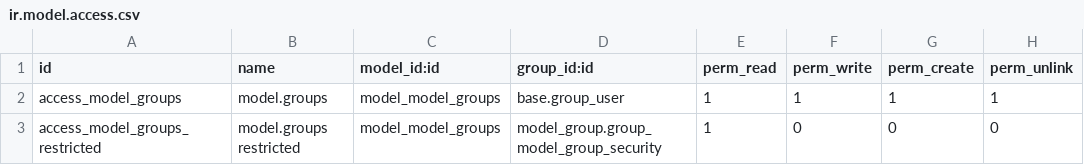
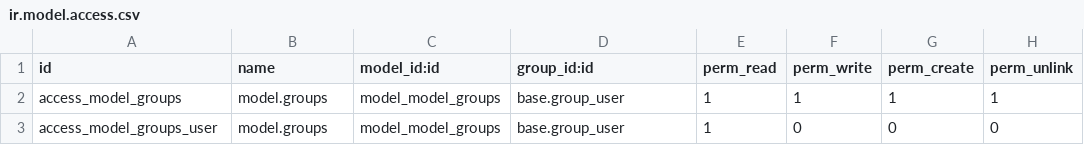
Before and after one commit to sasanklucky/UPDATED_ODOO_PROJECTS, a CSV file: model_group/security/ir.model.access.csv, drawn as a sheet.

Commit message:
new chages in dms for model group field in all the list view and xls file

```diff
--- a/model_group/security/ir.model.access.csv
+++ b/model_group/security/ir.model.access.csv
@@ -2,2 +2,2 @@ id,name,model_id:id,group_id:id,perm_read,perm_write,perm_create,perm_unlink
 access_model_groups,model.groups,model_model_groups,base.group_user,1,1,1,1
-access_model_groups_restricted,model.groups restricted,model_model_groups,model_group.group_model_group_security,1,0,0,0
+access_model_groups_user,model.groups,model_model_groups,base.group_user,1,0,0,0
```
Also changed, not shown: 10 other files.
